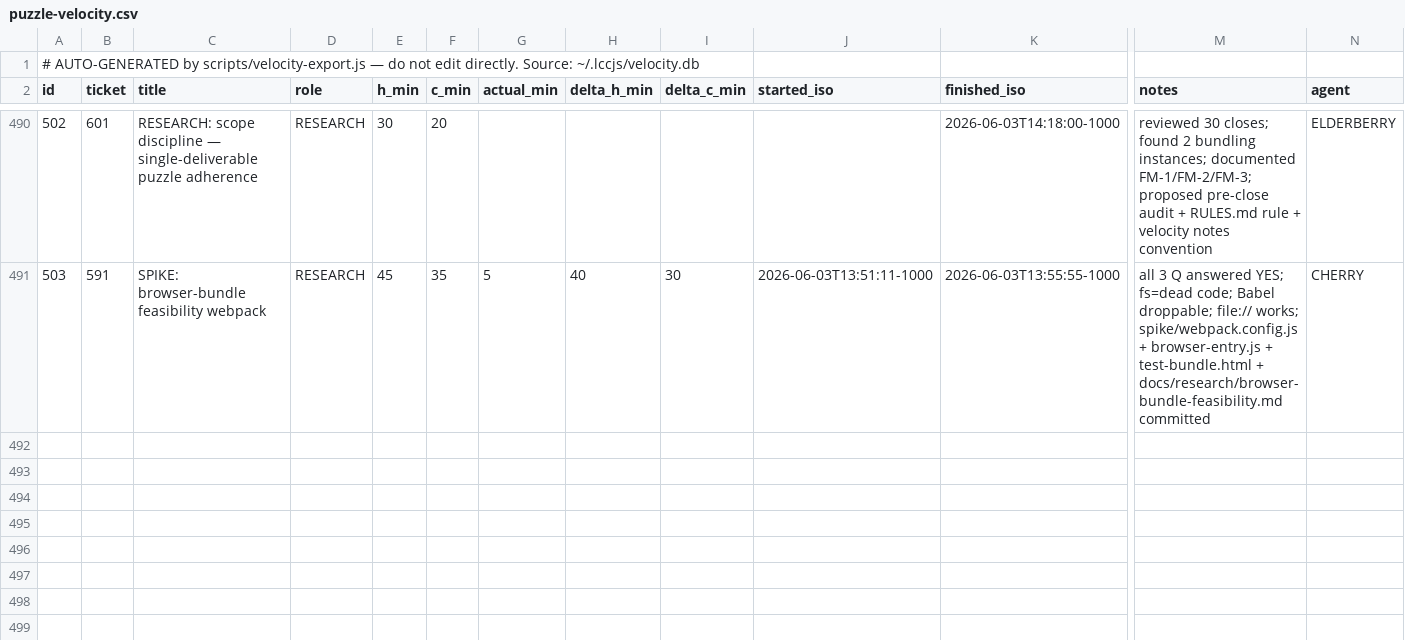
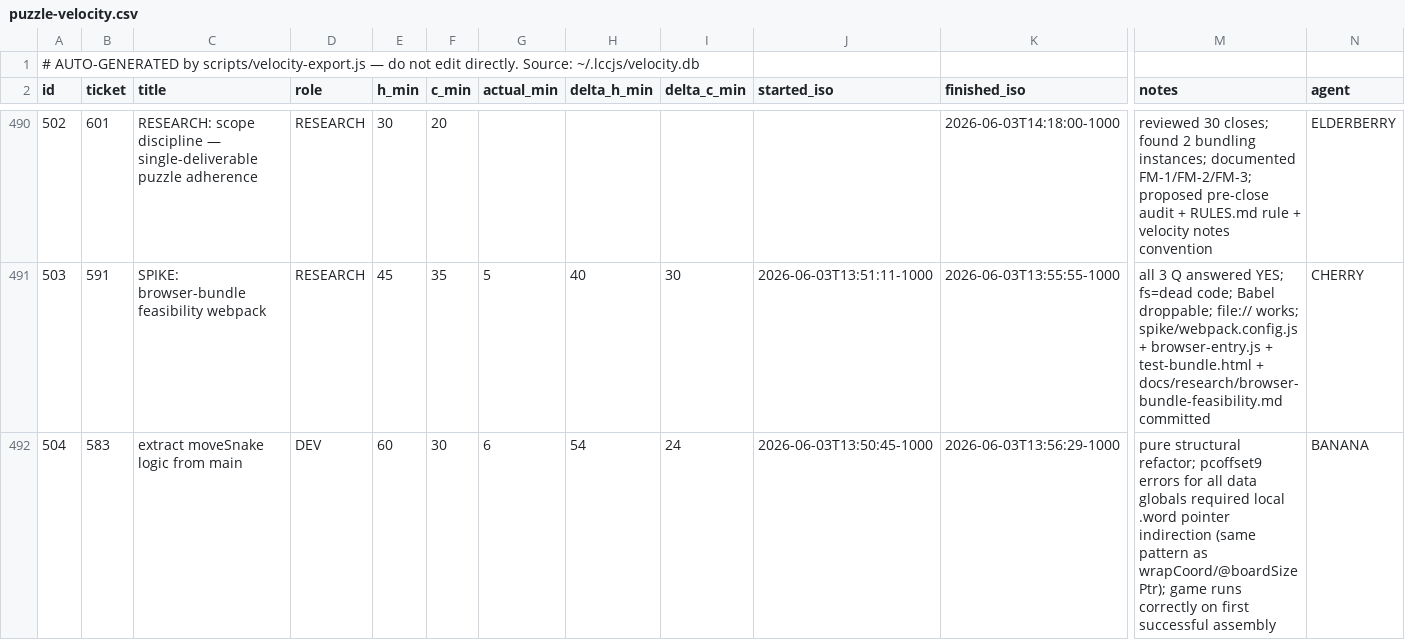
Before and after one commit to avidrucker/lccjs, a CSV file: docs/puzzle-velocity.csv, drawn as a sheet; only a part is shown, gaps mark what is left out; rows hold the shown columns only; the diff names each change by its address in the sheet, - before the commit and + after, or states it on an @@ line.

Commit message:
refactor(gamesnake): extract moveSnake from main — returns collision flag in r0
Lifts the 80-line movement/collision/fruit block out of main into a new
`moveSnake` subroutine. Signature: no args, returns r0=0 (ok, sleep done)
or r0=1 (collision, no sleep). main calls bl moveSnake, checks r0, and
branches to @gameOver on collision.

All data globals (direction, snake, fruitRow, fruitCol, snakeLen, sleepTime)
are accessed via local .word pointer words (@xyzPtrMS) because moveSnake is
placed too far from the data section for 9-bit PC-relative lea/ld to reach
directly — same pattern already used by wrapCoord (@boardSizePtr) and
printScore (@snakeLenPtr). Closes #583

```diff
--- a/docs/puzzle-velocity.csv
+++ b/docs/puzzle-velocity.csv
+row 492: 504 | 583 | extract moveSnake logic from main | DEV | 60 | 30 | 6 | 54 | 24 | 2026-06-03T13:50:45-1000 | 2026-06-03T13:56:29-1000 | pure structural refactor; pcoffset9 errors for all data globals required local .word pointer indirection (same pattern as wrapCoord/@boardSizePtr); game runs correctly on first successful assembly | BANANA
```
Also changed, not shown: 1 other file.
